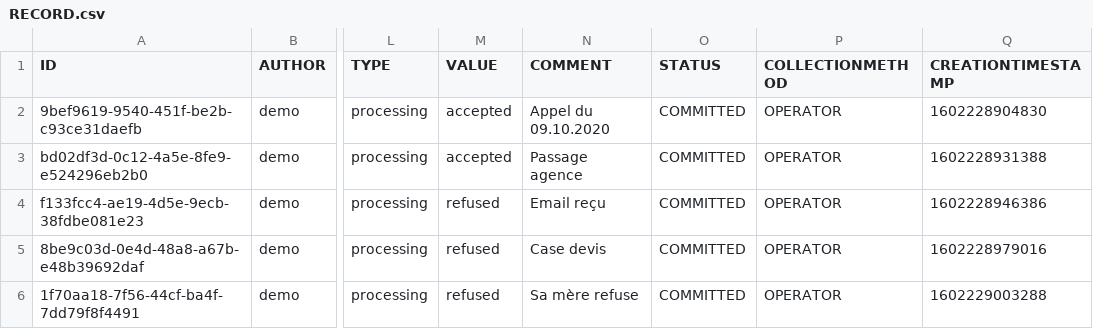
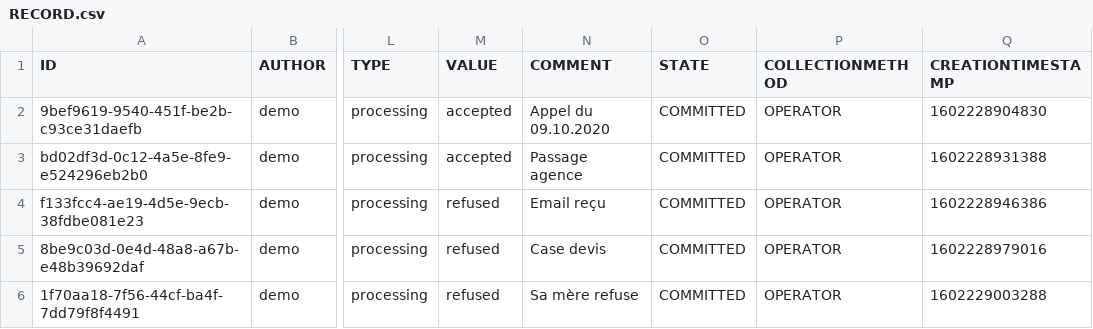
Before and after one commit to fairandsmart/consent-manager-back, a CSV file: src/main/resources/db/RECORD.csv, drawn as a sheet; only a part is shown, gaps mark what is left out; the diff names each change by its address in the sheet, - before the commit and + after, or states it on an @@ line.

Commit message:
Refactor Records Rules to ensure same usage in any part of the service. Split Record Status and State to separate Status in a Transient value that is interpreted depending on the context and using a simple rule engine (chain).

```diff
--- a/src/main/resources/db/RECORD.csv
+++ b/src/main/resources/db/RECORD.csv
-O1: STATUS
+O1: STATE
```
Also changed, not shown: 18 other files.
